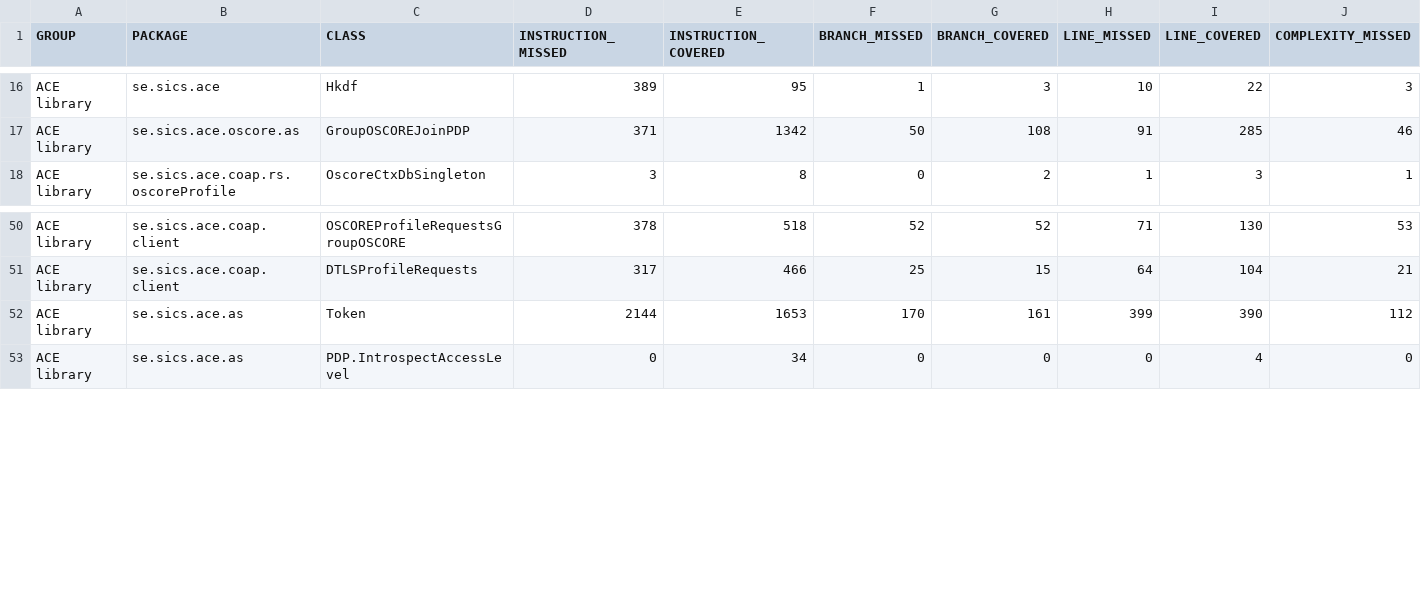
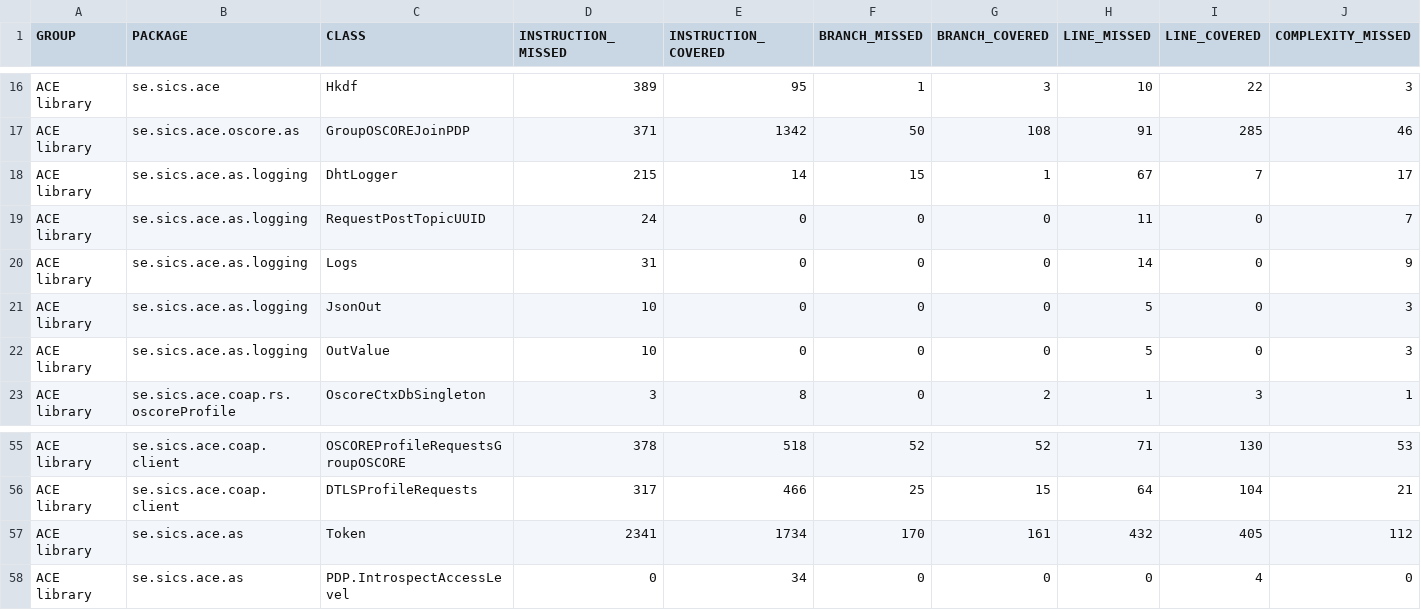
Before and after one commit to rikard-sics/sifis-home, a CSV file: reports/ace/jacoco.csv, drawn as a sheet; only a part is shown, gaps mark what is left out; addresses are those after the commit; rows hold the shown columns only; the diff names each change by its address in the sheet, - before the commit and + after, or states it on an @@ line.

```diff
--- a/reports/ace/jacoco.csv
+++ b/reports/ace/jacoco.csv
+row 18: ACE library | se.sics.ace.as.logging | DhtLogger | 215 | 14 | 15 | 1 | 67 | 7 | 17
+row 19: ACE library | se.sics.ace.as.logging | RequestPostTopicUUID | 24 | 0 | 0 | 0 | 11 | 0 | 7
+row 20: ACE library | se.sics.ace.as.logging | Logs | 31 | 0 | 0 | 0 | 14 | 0 | 9
+row 21: ACE library | se.sics.ace.as.logging | JsonOut | 10 | 0 | 0 | 0 | 5 | 0 | 3
+row 22: ACE library | se.sics.ace.as.logging | OutValue | 10 | 0 | 0 | 0 | 5 | 0 | 3
-D57 (INSTRUCTION_MISSED): 2144
+D57 (INSTRUCTION_MISSED): 2341
-E57 (INSTRUCTION_COVERED): 1653
+E57 (INSTRUCTION_COVERED): 1734
-H57 (LINE_MISSED): 399
+H57 (LINE_MISSED): 432
-I57 (LINE_COVERED): 390
+I57 (LINE_COVERED): 405
```
Also changed, not shown: 24 other files.
